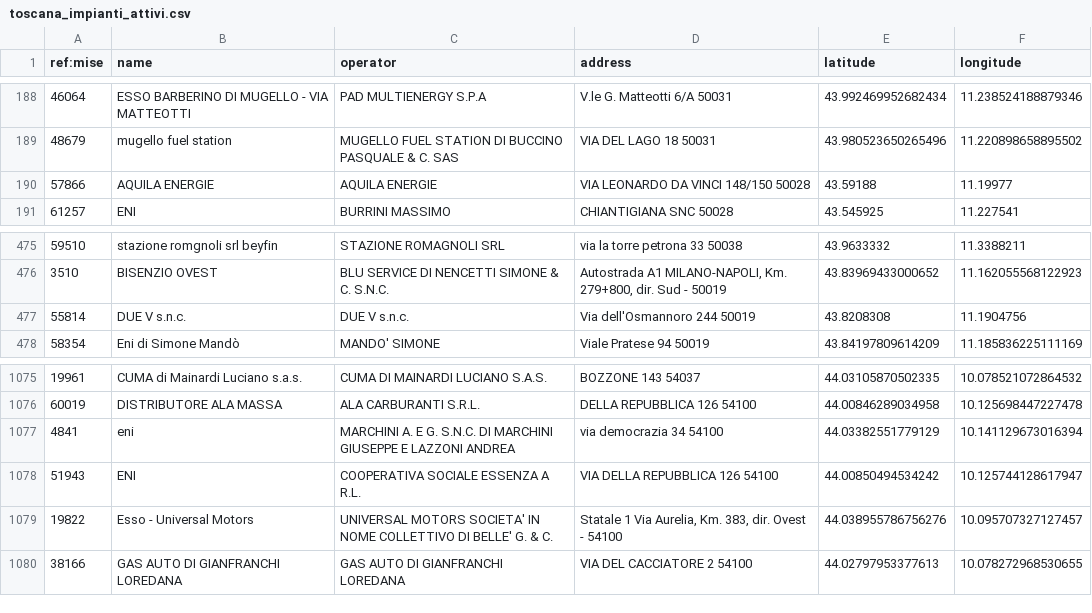
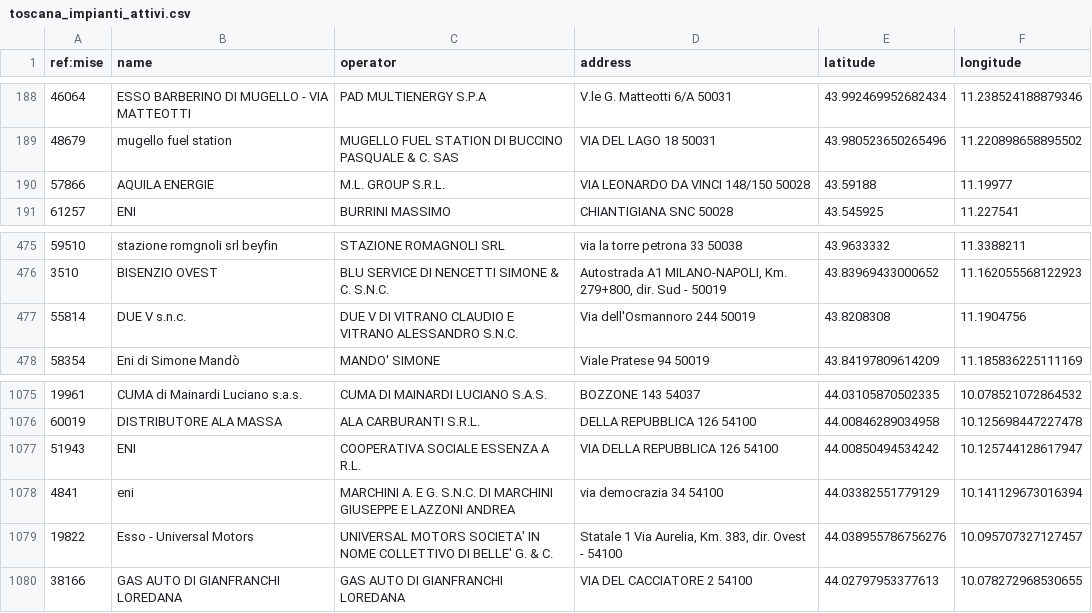
Before and after one commit to ricloy/stazionirifornimento, a CSV file: data/output/Toscana/toscana_impianti_attivi.csv, drawn as a sheet; only a part is shown, gaps mark what is left out.

Commit message:
Latest data: 2025-10-19T07:35+00:00 (a total of 24481 fuel stations)

```diff
--- a/data/output/Toscana/toscana_impianti_attivi.csv
+++ b/data/output/Toscana/toscana_impianti_attivi.csv
@@ -189,3 +189,3 @@ ref:mise;name;operator;address;latitude;longitude
 48679;mugello fuel station ;MUGELLO FUEL STATION DI BUCCINO PASQUALE & C. SAS;VIA DEL LAGO 18 50031;43.980523650265496;11.220898658895502
-57866;AQUILA ENERGIE;AQUILA ENERGIE;VIA LEONARDO DA VINCI 148/150 50028;43.59188;11.19977
+57866;AQUILA ENERGIE;M.L. GROUP S.R.L.;VIA LEONARDO DA VINCI 148/150 50028;43.59188;11.19977
 61257;ENI;BURRINI MASSIMO;CHIANTIGIANA SNC 50028;43.545925;11.227541
@@ -476,3 +476,3 @@ ref:mise;name;operator;address;latitude;longitude
 3510;BISENZIO OVEST;BLU SERVICE DI NENCETTI SIMONE & C. S.N.C.;Autostrada A1 MILANO-NAPOLI, Km. 279+800, dir. Sud - 50019;43.83969433000652;11.162055568122923
-55814;DUE V s.n.c.;DUE V s.n.c.;Via dell'Osmannoro 244 50019;43.8208308;11.1904756
+55814;DUE V s.n.c.;DUE V DI VITRANO CLAUDIO E VITRANO ALESSANDRO S.N.C.;Via dell'Osmannoro 244 50019;43.8208308;11.1904756
 58354;Eni di Simone Mandò;MANDO' SIMONE;Viale Pratese 94  50019;43.84197809614209;11.185836225111169
@@ -1076,4 +1076,4 @@ ref:mise;name;operator;address;latitude;longitude
 60019;DISTRIBUTORE ALA MASSA;ALA CARBURANTI S.R.L.;DELLA REPUBBLICA 126 54100;44.00846289034958;10.125698447227478
+51943;ENI;COOPERATIVA SOCIALE ESSENZA A R.L.;VIA DELLA REPUBBLICA 126 54100;44.00850494534242;10.125744128617947
 4841;eni;MARCHINI A. E G. S.N.C. DI MARCHINI GIUSEPPE E LAZZONI ANDREA;via democrazia 34 54100;44.03382551779129;10.141129673016394
-51943;ENI;COOPERATIVA SOCIALE ESSENZA A R.L.;VIA DELLA REPUBBLICA 126 54100;44.00850494534242;10.125744128617947
 19822;Esso - Universal Motors;UNIVERSAL MOTORS SOCIETA' IN NOME COLLETTIVO DI BELLE' G. & C.;Statale 1 Via Aurelia, Km. 383, dir. Ovest - 54100;44.038955786756276;10.095707327127457
```
Also changed, not shown: 2 other files.
